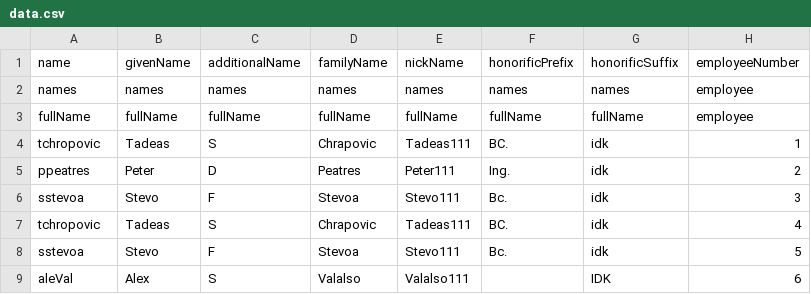
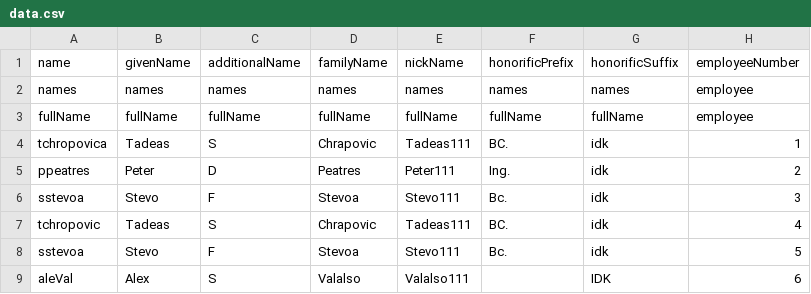
Before and after one commit to Evolveum/playground, a CSV file: id-match-client/src/main/resources/data.csv, drawn as a sheet; only a part is shown; the diff names each change by its address in the sheet, - before the commit and + after, or states it on an @@ line.

```diff
--- a/id-match-client/src/main/resources/data.csv
+++ b/id-match-client/src/main/resources/data.csv
-A4 (name): tchropovic
+A4 (name): tchropovica
```
Also changed, not shown: id-match-client/src/main/resources/data2.csv, 18 other files.
